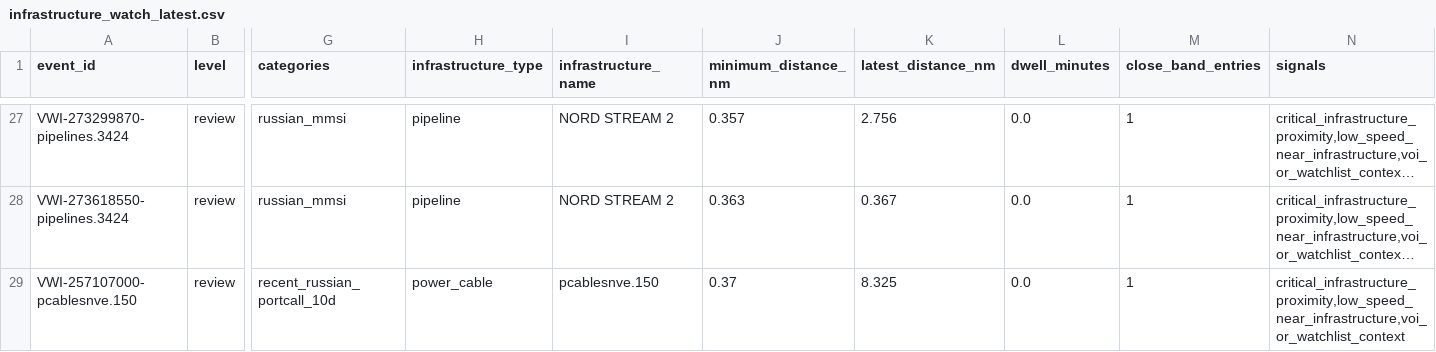
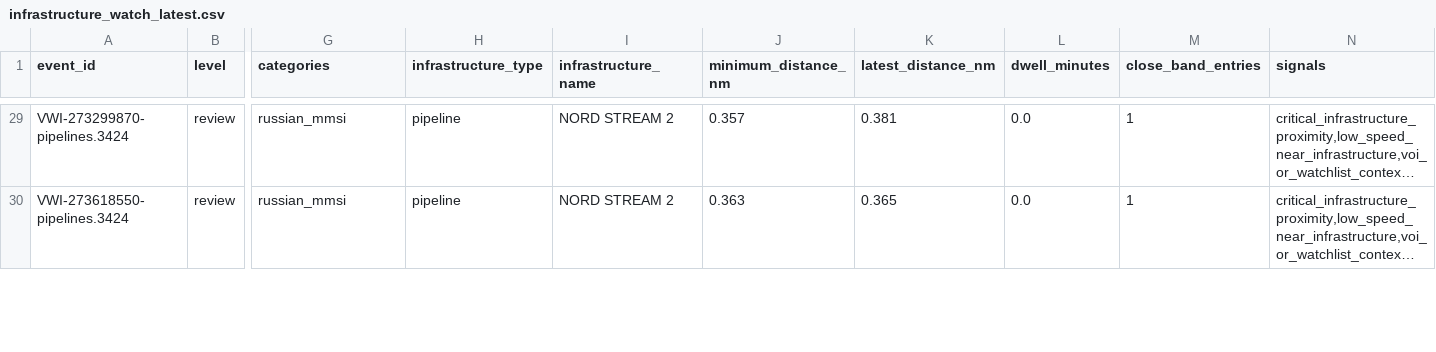
Before and after one commit to mowlsint/VoodooWhiskers, a CSV file: public/downloads/infrastructure_watch_latest.csv, drawn as a sheet; only a part is shown, gaps mark what is left out; long unchanged cells end in …; removed rows and columns are numbered as before the commit, all else as after; rows hold the shown columns only; the diff covers the shown part only; the diff names each change by its address in the sheet, - before the commit and + after, or states it on an @@ line.

```diff
--- a/public/downloads/infrastructure_watch_latest.csv
+++ b/public/downloads/infrastructure_watch_latest.csv
-K29 (latest_distance_nm): 2.756
+K29 (latest_distance_nm): 0.381
-K30 (latest_distance_nm): 0.367
+K30 (latest_distance_nm): 0.365
-row 29: VWI-257107000-pcablesnve.150 | review | recent_russian_portcall_10d | power_cable | pcablesnve.150 | 0.37 | 8.325 | 0.0 | 1 | critical_infrastructure_proximity,low_speed_near_infrastructure,voi_or_watchlist_context
```
Also changed, not shown: 4 added rows, 3 removed rows and 24 edited cells elsewhere in this file, 25 other files.
